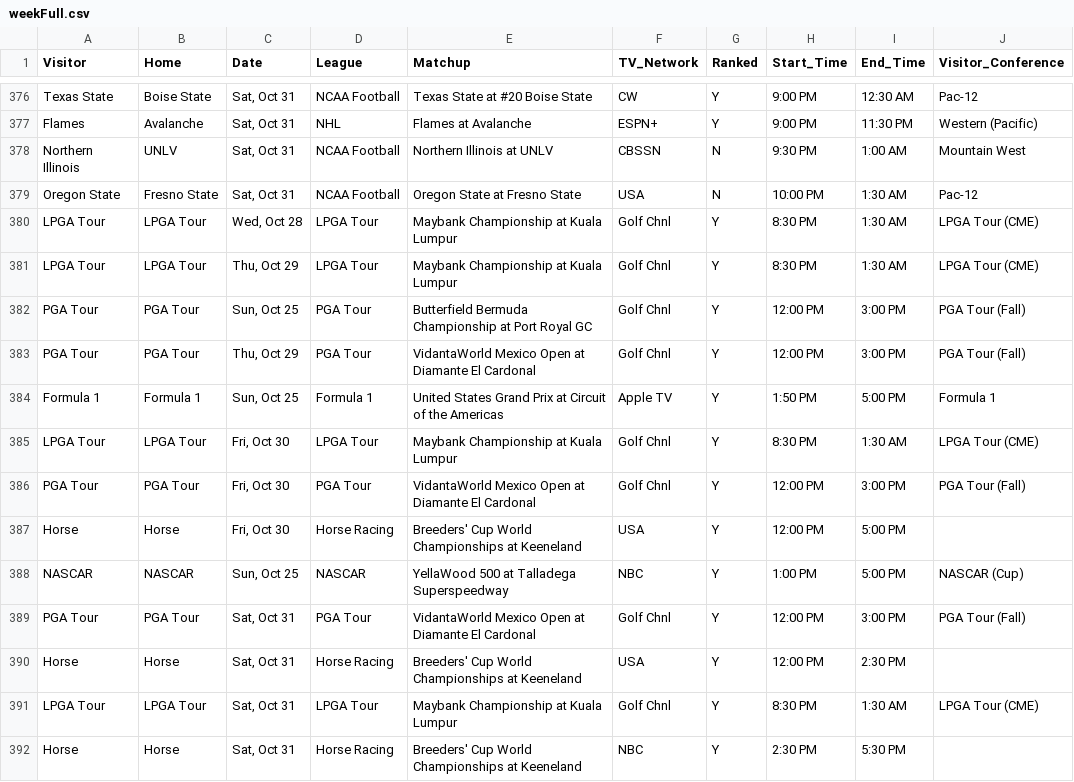
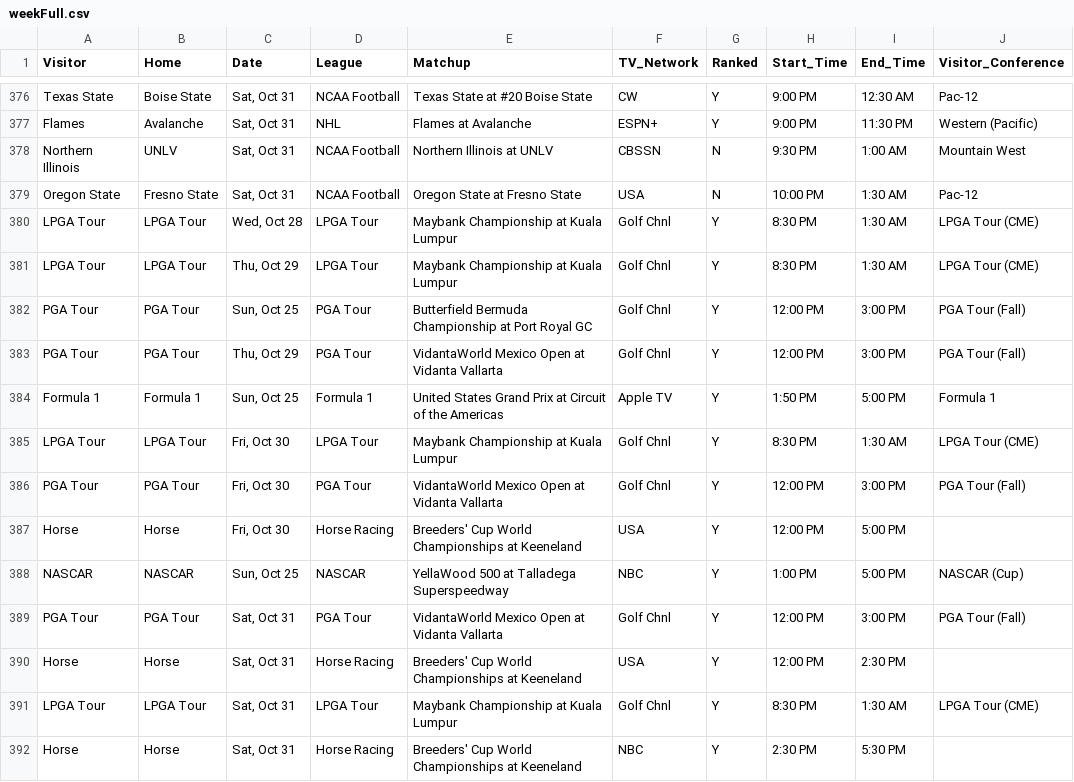
Before and after one commit to matthewkilleen0830/Sports-Viewing-Schedule, a CSV file: currentWeek/weekFull.csv, drawn as a sheet; only a part is shown, gaps mark what is left out; the diff names each change by its address in the sheet, - before the commit and + after, or states it on an @@ line.

Commit message:
Add files via upload

```diff
--- a/currentWeek/weekFull.csv
+++ b/currentWeek/weekFull.csv
-E383 (Matchup): …Open at Diamante El Cardonal
+E383 (Matchup): …Open at Vidanta Vallarta
-E386 (Matchup): …Open at Diamante El Cardonal
+E386 (Matchup): …Open at Vidanta Vallarta
-E389 (Matchup): …Open at Diamante El Cardonal
+E389 (Matchup): …Open at Vidanta Vallarta
```
